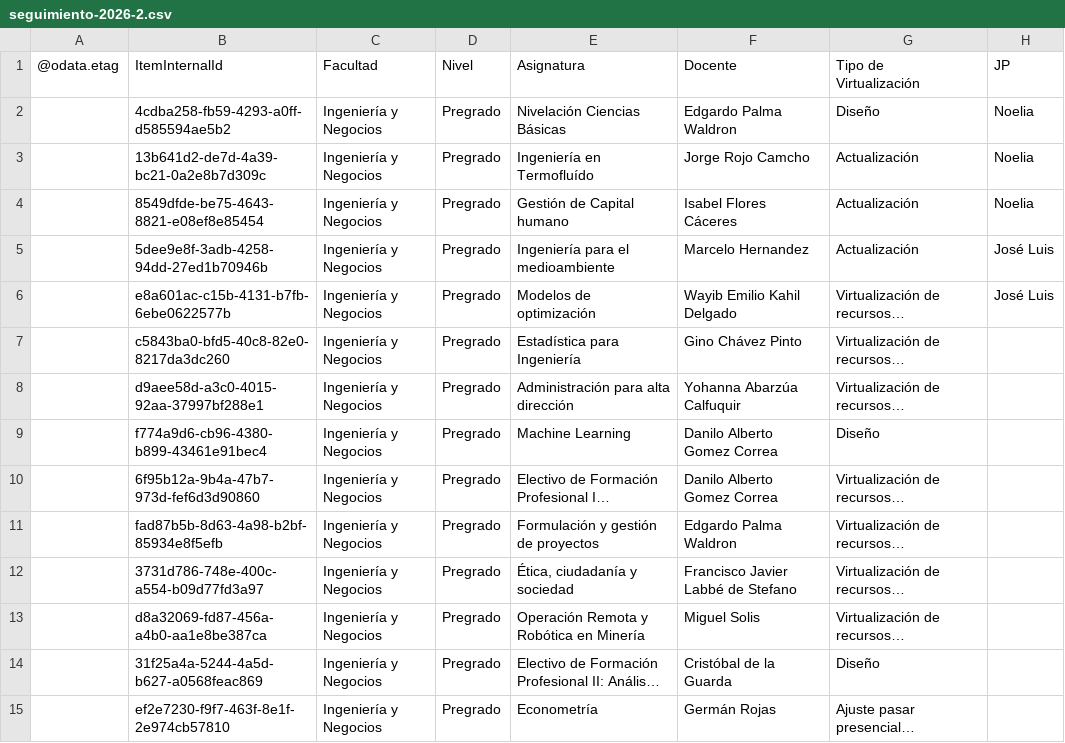
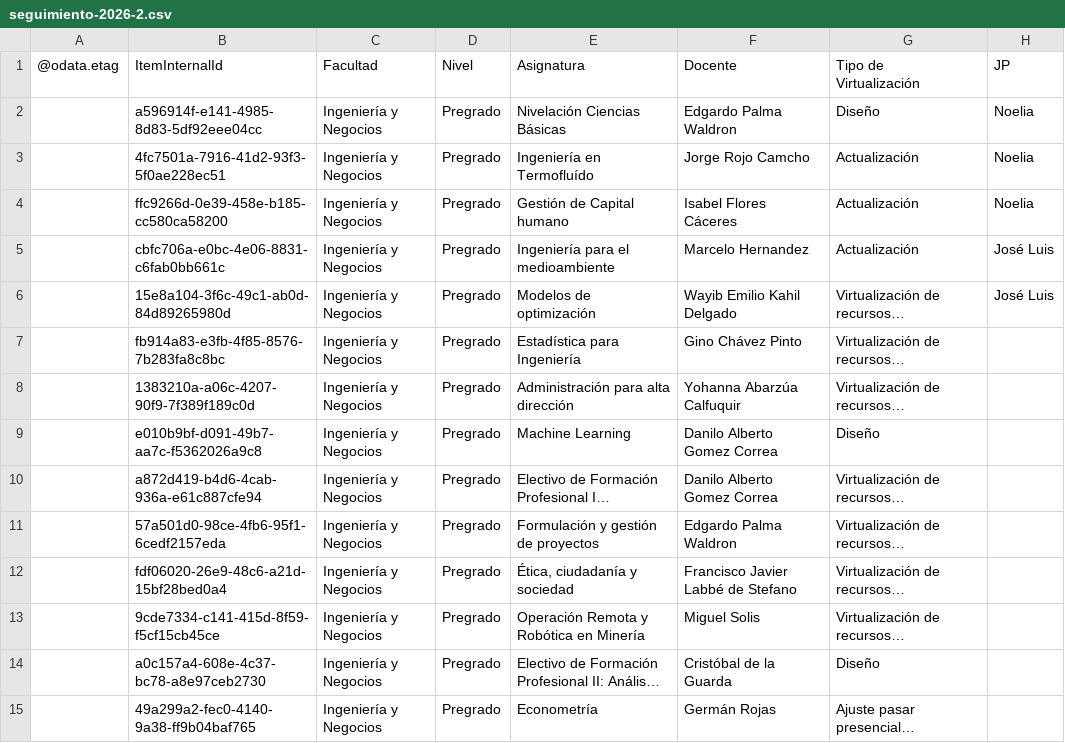
Before and after one commit to joseluissalazar81-spec/seguimiento-proyecto-2026-1, a CSV file: data/seguimiento-2026-2.csv, drawn as a sheet; only a part is shown; long unchanged cells end in …; the diff covers the shown part only; the diff names each change by its address in the sheet, - before the commit and + after, or states it on an @@ line.

Commit message:
Actualizar CSV 2026-2

```diff
--- a/data/seguimiento-2026-2.csv
+++ b/data/seguimiento-2026-2.csv
-B2: 4cdba258-fb59-4293-a0ff-d585594ae5b2
+B2: a596914f-e141-4985-8d83-5df92eee04cc
-B3: 13b641d2-de7d-4a39-bc21-0a2e8b7d309c
+B3: 4fc7501a-7916-41d2-93f3-5f0ae228ec51
-B4: 8549dfde-be75-4643-8821-e08ef8e85454
+B4: ffc9266d-0e39-458e-b185-cc580ca58200
-B5: 5dee9e8f-3adb-4258-94dd-27ed1b70946b
+B5: cbfc706a-e0bc-4e06-8831-c6fab0bb661c
-B6: e8a601ac-c15b-4131-b7fb-6ebe0622577b
+B6: 15e8a104-3f6c-49c1-ab0d-84d89265980d
-B7: c5843ba0-bfd5-40c8-82e0-8217da3dc260
+B7: fb914a83-e3fb-4f85-8576-7b283fa8c8bc
-B8: d9aee58d-a3c0-4015-92aa-37997bf288e1
+B8: 1383210a-a06c-4207-90f9-7f389f189c0d
-B9: f774a9d6-cb96-4380-b899-43461e91bec4
+B9: e010b9bf-d091-49b7-aa7c-f5362026a9c8
-B10: 6f95b12a-9b4a-47b7-973d-fef6d3d90860
+B10: a872d419-b4d6-4cab-936a-e61c887cfe94
-B11: fad87b5b-8d63-4a98-b2bf-85934e8f5efb
+B11: 57a501d0-98ce-4fb6-95f1-6cedf2157eda
-B12: 3731d786-748e-400c-a554-b09d77fd3a97
+B12: fdf06020-26e9-48c6-a21d-15bf28bed0a4
-B13: d8a32069-fd87-456a-a4b0-aa1e8be387ca
+B13: 9cde7334-c141-415d-8f59-f5cf15cb45ce
-B14: 31f25a4a-5244-4a5d-b627-a0568feac869
+B14: a0c157a4-608e-4c37-bc78-a8e97ceb2730
-B15: ef2e7230-f9f7-463f-8e1f-2e974cb57810
+B15: 49a299a2-fec0-4140-9a38-ff9b04baf765
```
Also changed, not shown: 44 edited cells elsewhere in this file.
